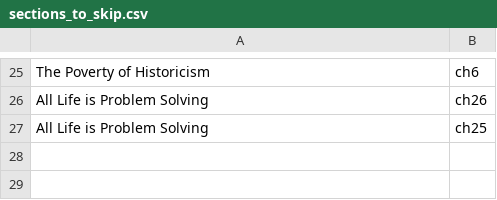
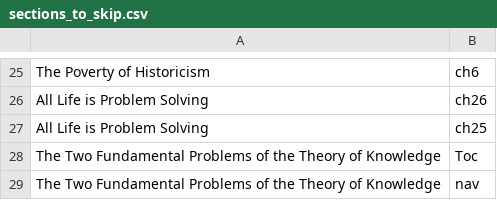
Before and after one commit to brucenielson/BookSearchArchive, a CSV file: documents/sections_to_skip.csv, drawn as a sheet; only a part is shown, gaps mark what is left out; the diff names each change by its address in the sheet, - before the commit and + after, or states it on an @@ line.

Commit message:
Removing nav and content sections

```diff
--- a/documents/sections_to_skip.csv
+++ b/documents/sections_to_skip.csv
+row 28: The Two Fundamental Problems of the Theory of Knowledge | Toc
+row 29: The Two Fundamental Problems of the Theory of Knowledge | nav
```
